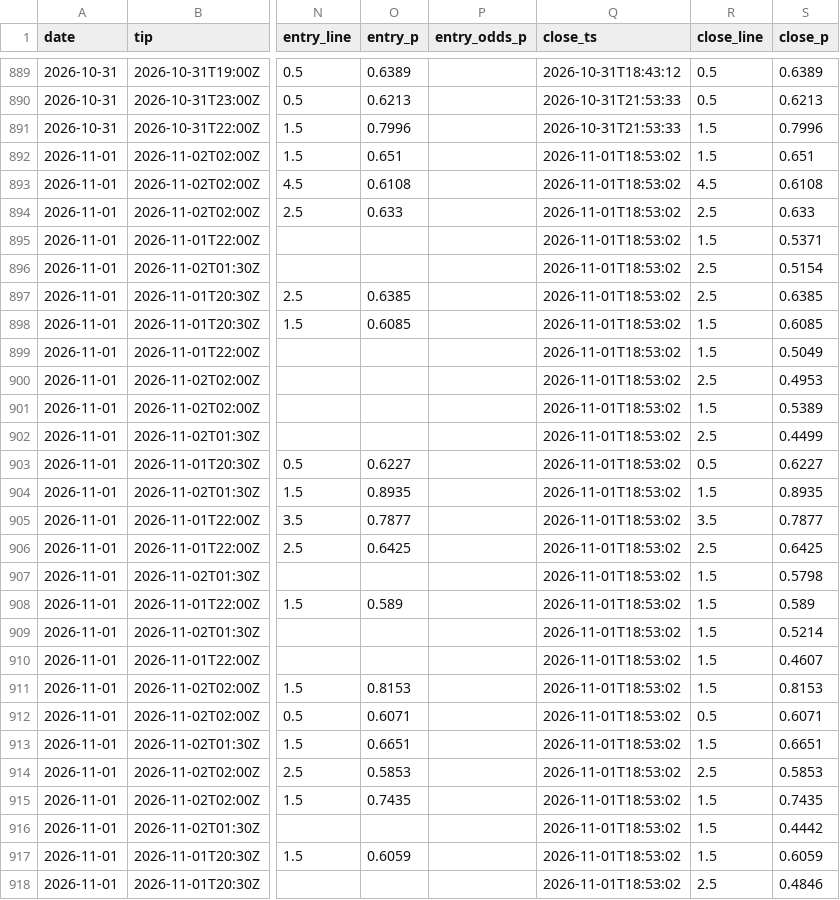
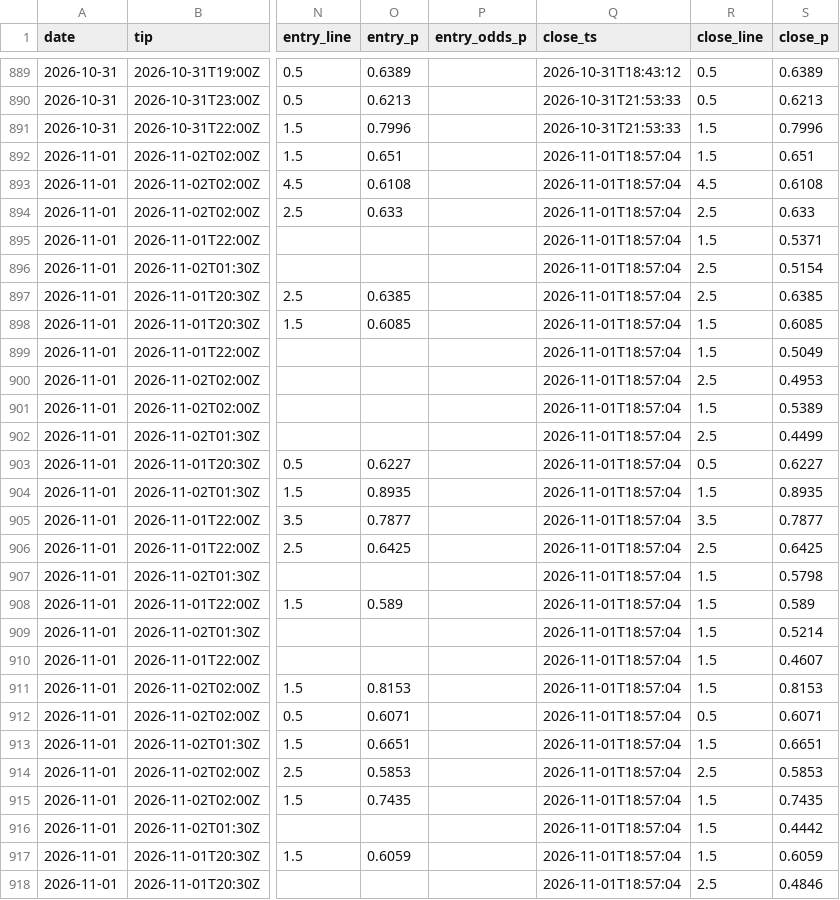
Before and after one commit to macassvic-cmd/arc-lab, a CSV file: data/paper_log.csv, drawn as a sheet; only a part is shown, gaps mark what is left out; the diff covers the shown part only; the diff names each change by its address in the sheet, - before the commit and + after, or states it on an @@ line.

```diff
--- a/data/paper_log.csv
+++ b/data/paper_log.csv
-Q892:Q918 (close_ts): 2026-11-01T18:53:02
+Q892:Q918 (close_ts): 2026-11-01T18:57:04
```
Also changed, not shown: 15 edited cells elsewhere in this file.
